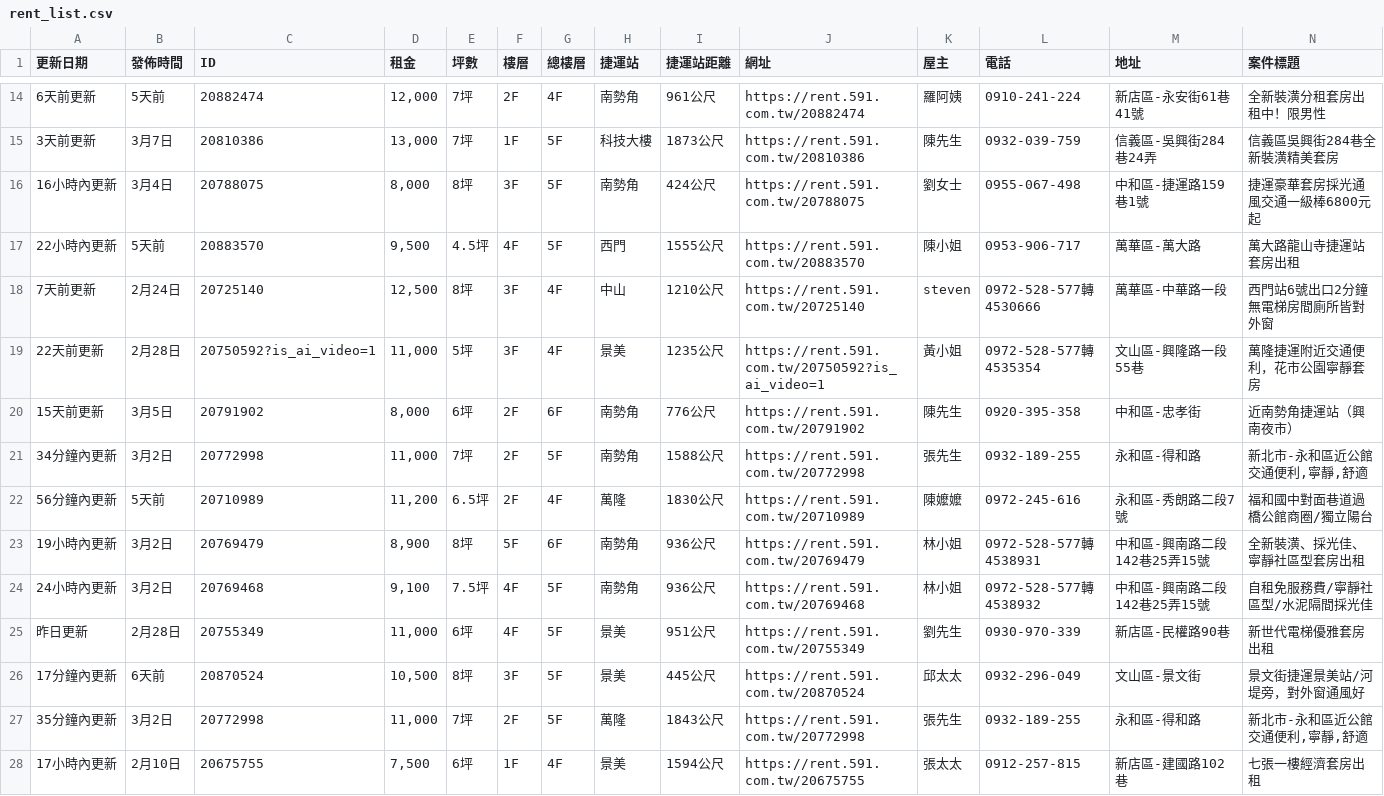
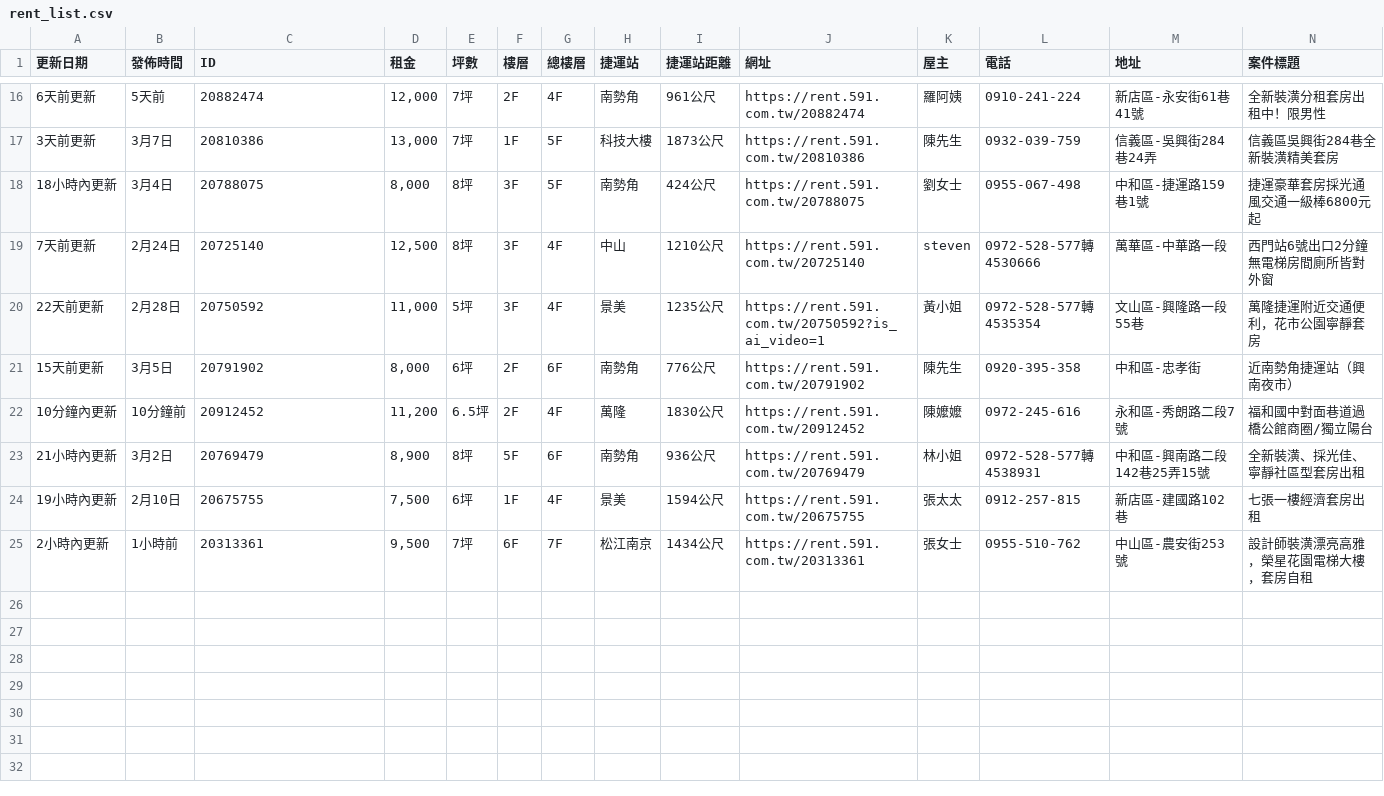
Before and after one commit to Li732375/Rent59Efor_spider, a CSV file: rent_list.csv, drawn as a sheet; only a part is shown, gaps mark what is left out; removed rows and columns are numbered as before the commit, all else as after; rows hold the shown columns only; the diff covers the shown part only; the diff names each change by its address in the sheet, - before the commit and + after, or states it on an @@ line.

```diff
--- a/rent_list.csv
+++ b/rent_list.csv
-A18 (更新日期): 16小時內更新
+A18 (更新日期): 18小時內更新
-row 17: 22小時內更新 | 5天前 | 20883570 | 9,500 | 4.5坪 | 4F | 5F | 西門 | 1555公尺 | https://rent.591.com.tw/20883570 | 陳小姐 | 0953-906-717 | 萬華區-萬大路 | 萬大路龍山寺捷運站套房出租
-C20 (ID): 20750592?is_ai_video=1
+C20 (ID): 20750592
-row 21: 34分鐘內更新 | 3月2日 | 20772998 | 11,000 | 7坪 | 2F | 5F | 南勢角 | 1588公尺 | https://rent.591.com.tw/20772998 | 張先生 | 0932-189-255 | 永和區-得和路 | 新北市-永和區近公館交通便利,寧靜,舒適
-A22 (更新日期): 56分鐘內更新
+A22 (更新日期): 10分鐘內更新
-B22 (發佈時間): 5天前
+B22 (發佈時間): 10分鐘前
-C22 (ID): 20710989
+C22 (ID): 20912452
-J22 (網址): https://rent.591.com.tw/20710989
+J22 (網址): https://rent.591.com.tw/20912452
-A23 (更新日期): 19小時內更新
+A23 (更新日期): 21小時內更新
-row 24: 24小時內更新 | 3月2日 | 20769468 | 9,100 | 7.5坪 | 4F | 5F | 南勢角 | 936公尺 | https://rent.591.com.tw/20769468 | 林小姐 | 0972-528-577轉4538932 | 中和區-興南路二段142巷25弄15號 | 自租免服務費/寧靜社區型/水泥隔間採光佳
-row 25: 昨日更新 | 2月28日 | 20755349 | 11,000 | 6坪 | 4F | 5F | 景美 | 951公尺 | https://rent.591.com.tw/20755349 | 劉先生 | 0930-970-339 | 新店區-民權路90巷 | 新世代電梯優雅套房出租
-row 26: 17分鐘內更新 | 6天前 | 20870524 | 10,500 | 8坪 | 3F | 5F | 景美 | 445公尺 | https://rent.591.com.tw/20870524 | 邱太太 | 0932-296-049 | 文山區-景文街 | 景文街捷運景美站/河堤旁，對外窗通風好
-row 27: 35分鐘內更新 | 3月2日 | 20772998 | 11,000 | 7坪 | 2F | 5F | 萬隆 | 1843公尺 | https://rent.591.com.tw/20772998 | 張先生 | 0932-189-255 | 永和區-得和路 | 新北市-永和區近公館交通便利,寧靜,舒適
-A24 (更新日期): 17小時內更新
+A24 (更新日期): 19小時內更新
+row 25: 2小時內更新 | 1小時前 | 20313361 | 9,500 | 7坪 | 6F | 7F | 松江南京 | 1434公尺 | https://rent.591.com.tw/20313361 | 張女士 | 0955-510-762 | 中山區-農安街253號 | 設計師裝潢漂亮高雅，榮星花園電梯大樓，套房自租
```
Also changed, not shown: 3 added rows, 1 removed row and 5 edited cells elsewhere in this file.
